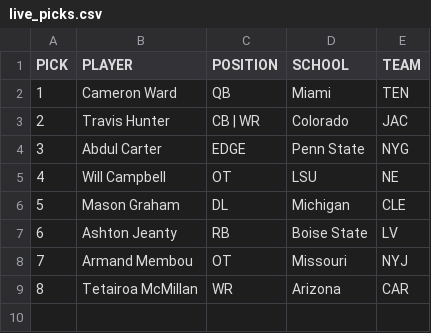
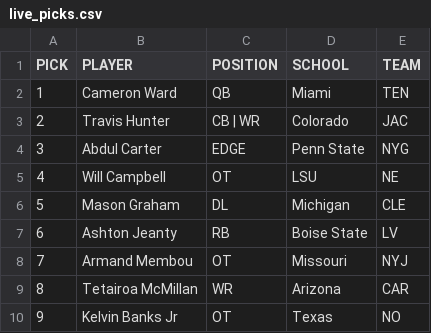
Before and after one commit to jackgruca/mds_site, a CSV file: assets/assets/2025/live_picks.csv, drawn as a sheet; the diff names each change by its address in the sheet, - before the commit and + after, or states it on an @@ line.

```diff
--- a/assets/assets/2025/live_picks.csv
+++ b/assets/assets/2025/live_picks.csv
+row 10: 9 | Kelvin Banks Jr | OT | Texas | NO
```
Also changed, not shown: assets/assets/2025/available_players.csv, 2 other files.
